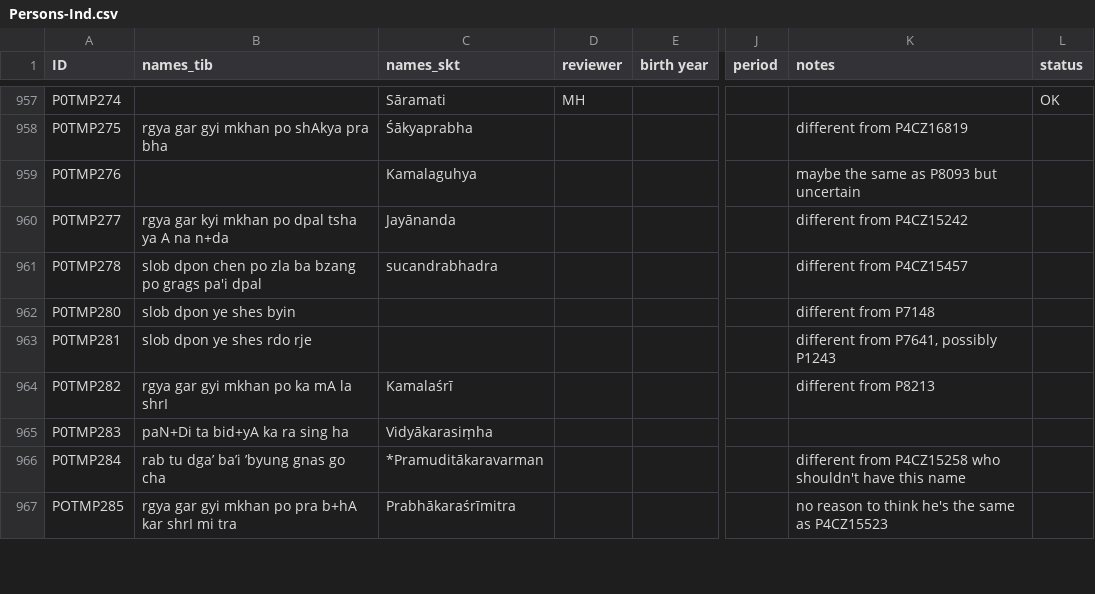
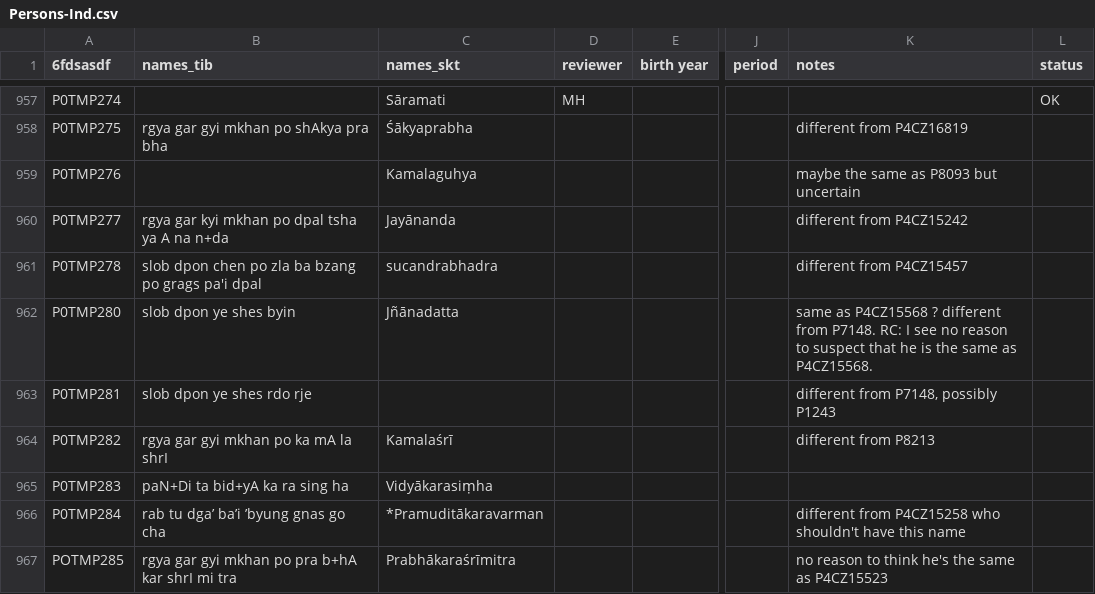
Before and after one commit to eroux/IATTC, a CSV file: csv/Persons-Ind.csv, drawn as a sheet; only a part is shown, gaps mark what is left out; the diff covers the shown part only; the diff names each change by its address in the sheet, - before the commit and + after, or states it on an @@ line.

Commit message:
update from online sheet

```diff
--- a/csv/Persons-Ind.csv
+++ b/csv/Persons-Ind.csv
-A1: ID
+A1: 6fdsasdf
-C962 (names_skt): (empty)
+C962 (names_skt): Jñānadatta
-K962 (notes): different from P7148
+K962 (notes): same as P4CZ15568 ? different from P7148. RC: I see no reason to suspect that he is the same as P4CZ15568.
-K963 (notes): different from P7641, possibly P1243
+K963 (notes): different from P7148, possibly P1243
```
Also changed, not shown: 30 edited cells elsewhere in this file, csv/DergeKangyur.csv, csv/DergeTengyur.csv, 1 other file.
